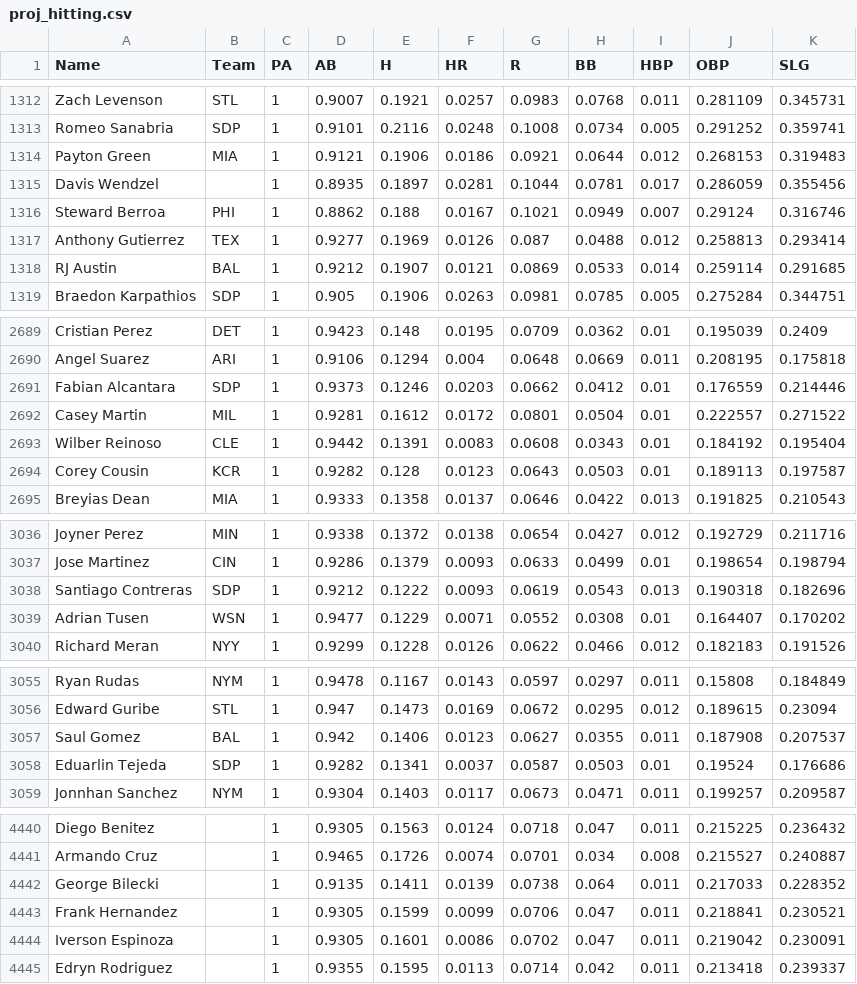
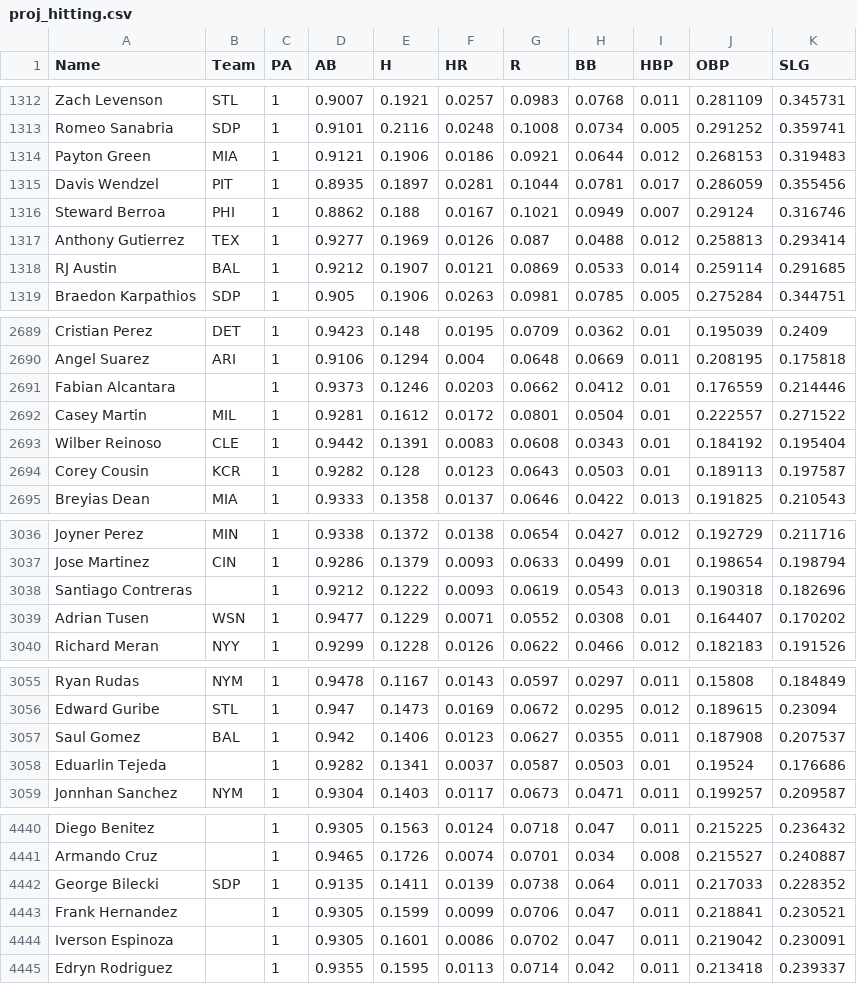
Before and after one commit to bkamisar/OttoneuAI, a CSV file: data/proj_hitting.csv, drawn as a sheet; only a part is shown, gaps mark what is left out.

Commit message:
Auto-update hitting projections 2026-10-12

```diff
--- a/data/proj_hitting.csv
+++ b/data/proj_hitting.csv
@@ -1314,3 +1314,3 @@ Romeo Sanabria,SDP,1,0.9101,0.2116,0.0248,0.1008,0.0734,0.005,0.291252,0.359741
 Payton Green,MIA,1,0.9121,0.1906,0.0186,0.0921,0.0644,0.012,0.268153,0.319483
-Davis Wendzel,,1,0.8935,0.1897,0.0281,0.1044,0.0781,0.017,0.286059,0.355456
+Davis Wendzel,PIT,1,0.8935,0.1897,0.0281,0.1044,0.0781,0.017,0.286059,0.355456
 Steward Berroa,PHI,1,0.8862,0.188,0.0167,0.1021,0.0949,0.007,0.29124,0.316746
@@ -2690,3 +2690,3 @@ Cristian Perez,DET,1,0.9423,0.148,0.0195,0.0709,0.0362,0.01,0.195039,0.2409
 Angel Suarez,ARI,1,0.9106,0.1294,0.004,0.0648,0.0669,0.011,0.208195,0.175818
-Fabian Alcantara,SDP,1,0.9373,0.1246,0.0203,0.0662,0.0412,0.01,0.176559,0.214446
+Fabian Alcantara,,1,0.9373,0.1246,0.0203,0.0662,0.0412,0.01,0.176559,0.214446
 Casey Martin,MIL,1,0.9281,0.1612,0.0172,0.0801,0.0504,0.01,0.222557,0.271522
@@ -3037,3 +3037,3 @@ Joyner Perez,MIN,1,0.9338,0.1372,0.0138,0.0654,0.0427,0.012,0.192729,0.211716
 Jose Martinez,CIN,1,0.9286,0.1379,0.0093,0.0633,0.0499,0.01,0.198654,0.198794
-Santiago Contreras,SDP,1,0.9212,0.1222,0.0093,0.0619,0.0543,0.013,0.190318,0.182696
+Santiago Contreras,,1,0.9212,0.1222,0.0093,0.0619,0.0543,0.013,0.190318,0.182696
 Adrian Tusen,WSN,1,0.9477,0.1229,0.0071,0.0552,0.0308,0.01,0.164407,0.170202
@@ -3057,3 +3057,3 @@ Edward Guribe,STL,1,0.947,0.1473,0.0169,0.0672,0.0295,0.012,0.189615,0.23094
 Saul Gomez,BAL,1,0.942,0.1406,0.0123,0.0627,0.0355,0.011,0.187908,0.207537
-Eduarlin Tejeda,SDP,1,0.9282,0.1341,0.0037,0.0587,0.0503,0.01,0.19524,0.176686
+Eduarlin Tejeda,,1,0.9282,0.1341,0.0037,0.0587,0.0503,0.01,0.19524,0.176686
 Jonnhan Sanchez,NYM,1,0.9304,0.1403,0.0117,0.0673,0.0471,0.011,0.199257,0.209587
@@ -4441,3 +4441,3 @@ Diego Benitez,,1,0.9305,0.1563,0.0124,0.0718,0.047,0.011,0.215225,0.236432
 Armando Cruz,,1,0.9465,0.1726,0.0074,0.0701,0.034,0.008,0.215527,0.240887
-George Bilecki,,1,0.9135,0.1411,0.0139,0.0738,0.064,0.011,0.217033,0.228352
+George Bilecki,SDP,1,0.9135,0.1411,0.0139,0.0738,0.064,0.011,0.217033,0.228352
 Frank Hernandez,,1,0.9305,0.1599,0.0099,0.0706,0.047,0.011,0.218841,0.230521
```
